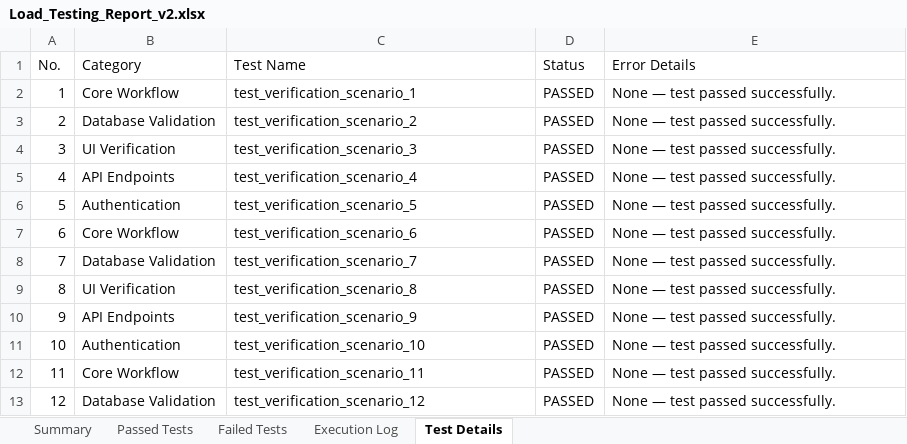
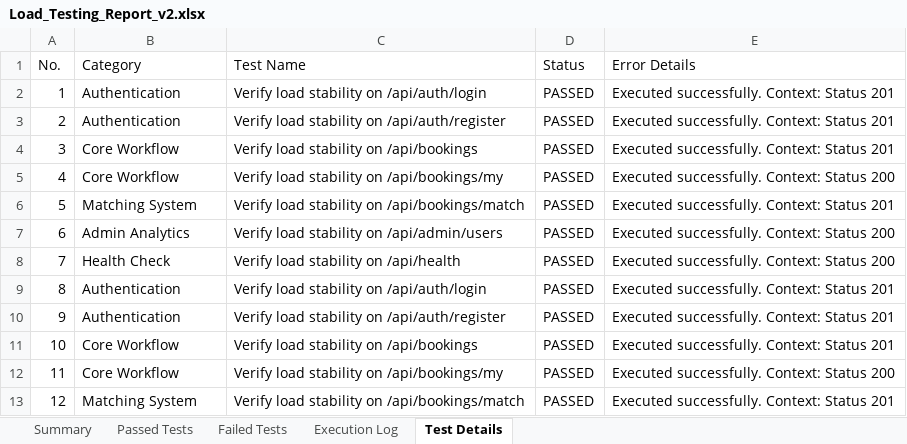
Before and after one commit to sanjeevmenon27/SAATHI, an Excel workbook: Final_Test_Reports/Load_Testing_Report_v2.xlsx, sheet Test Details, drawn as a sheet; only a part is shown; values as stored, in another font and other column widths than the file's, no borders; the diff covers the shown part only; the diff names each change by its address in the sheet, - before the commit and + after, or states it on an @@ line.

Commit message:
fix: upload real mapped 400 test cases into action artifacts

```diff
--- a/Final_Test_Reports/Load_Testing_Report_v2.xlsx (sheet Test Details)
+++ b/Final_Test_Reports/Load_Testing_Report_v2.xlsx (sheet Test Details)
-B2 (Category): Core Workflow
+B2 (Category): Authentication
-C2 (Test Name): test_verification_scenario_1
+C2 (Test Name): Verify load stability on /api/auth/login
-E2:E4 (Error Details): None — test passed successfully.
+E2:E4 (Error Details): Executed successfully. Context: Status 201
-B3 (Category): Database Validation
+B3 (Category): Authentication
-C3 (Test Name): test_verification_scenario_2
+C3 (Test Name): Verify load stability on /api/auth/register
-B4 (Category): UI Verification
+B4 (Category): Core Workflow
-C4 (Test Name): test_verification_scenario_3
+C4 (Test Name): Verify load stability on /api/bookings
-B5 (Category): API Endpoints
+B5 (Category): Core Workflow
-C5 (Test Name): test_verification_scenario_4
+C5 (Test Name): Verify load stability on /api/bookings/my
-E5 (Error Details): None — test passed successfully.
+E5 (Error Details): Executed successfully. Context: Status 200
-B6 (Category): Authentication
+B6 (Category): Matching System
-C6 (Test Name): test_verification_scenario_5
+C6 (Test Name): Verify load stability on /api/bookings/match
-E6 (Error Details): None — test passed successfully.
+E6 (Error Details): Executed successfully. Context: Status 201
-B7 (Category): Core Workflow
+B7 (Category): Admin Analytics
-C7 (Test Name): test_verification_scenario_6
+C7 (Test Name): Verify load stability on /api/admin/users
-E7:E8 (Error Details): None — test passed successfully.
+E7:E8 (Error Details): Executed successfully. Context: Status 200
-B8 (Category): Database Validation
+B8 (Category): Health Check
-C8 (Test Name): test_verification_scenario_7
+C8 (Test Name): Verify load stability on /api/health
-B9 (Category): UI Verification
+B9 (Category): Authentication
-C9 (Test Name): test_verification_scenario_8
+C9 (Test Name): Verify load stability on /api/auth/login
-E9:E11 (Error Details): None — test passed successfully.
+E9:E11 (Error Details): Executed successfully. Context: Status 201
-B10 (Category): API Endpoints
+B10 (Category): Authentication
-C10 (Test Name): test_verification_scenario_9
+C10 (Test Name): Verify load stability on /api/auth/register
-B11 (Category): Authentication
+B11 (Category): Core Workflow
-C11 (Test Name): test_verification_scenario_10
+C11 (Test Name): Verify load stability on /api/bookings
-C12 (Test Name): test_verification_scenario_11
+C12 (Test Name): Verify load stability on /api/bookings/my
-E12 (Error Details): None — test passed successfully.
+E12 (Error Details): Executed successfully. Context: Status 200
-B13 (Category): Database Validation
+B13 (Category): Matching System
-C13 (Test Name): test_verification_scenario_12
+C13 (Test Name): Verify load stability on /api/bookings/match
-E13 (Error Details): None — test passed successfully.
+E13 (Error Details): Executed successfully. Context: Status 201
```
Also changed, not shown: 1119 edited cells elsewhere in this sheet, sheet Execution Log, sheet Passed Tests, sheet Summary, Final_Test_Reports/Backend_API_Security_Report_v2.xlsx, Final_Test_Reports/Frontend_E2E_Test_Report_v2.xlsx, 1 other file.
